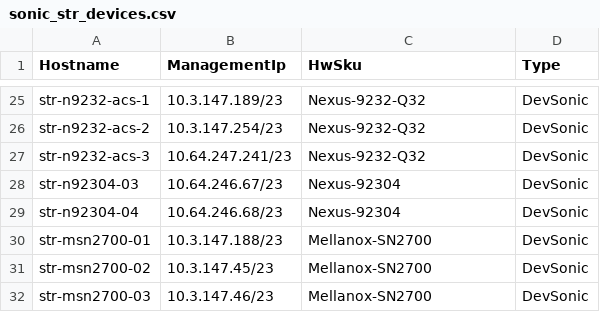
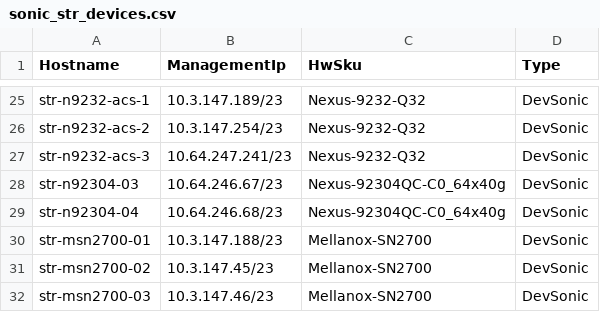
Before and after one commit to neethajohn/sonic-mgmt, a CSV file: ansible/files/sonic_str_devices.csv, drawn as a sheet; only a part is shown, gaps mark what is left out.

Commit message:
Merged PR 1002042: Use 92304 HwSKU from SONiC repo
Use 92304 HwSKU from SONiC repo instead of the one currently found in Kusto for the two 92304 devices in production.

```diff
--- a/ansible/files/sonic_str_devices.csv
+++ b/ansible/files/sonic_str_devices.csv
@@ -27,4 +27,4 @@ str-n9232-acs-2,10.3.147.254/23,Nexus-9232-Q32,DevSonic
 str-n9232-acs-3,10.64.247.241/23,Nexus-9232-Q32,DevSonic
-str-n92304-03,10.64.246.67/23,Nexus-92304,DevSonic
-str-n92304-04,10.64.246.68/23,Nexus-92304,DevSonic
+str-n92304-03,10.64.246.67/23,Nexus-92304QC-C0_64x40g,DevSonic
+str-n92304-04,10.64.246.68/23,Nexus-92304QC-C0_64x40g,DevSonic
 str-msn2700-01,10.3.147.188/23,Mellanox-SN2700,DevSonic
```
Also changed, not shown: 2 other files.
